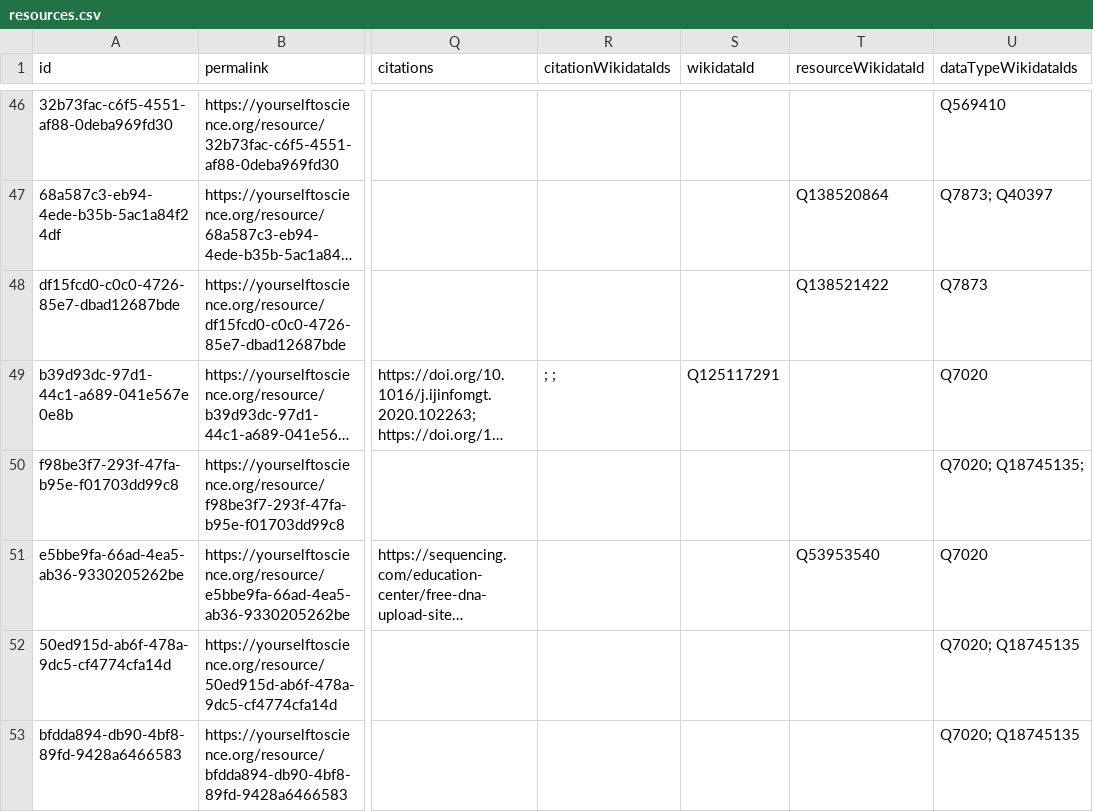
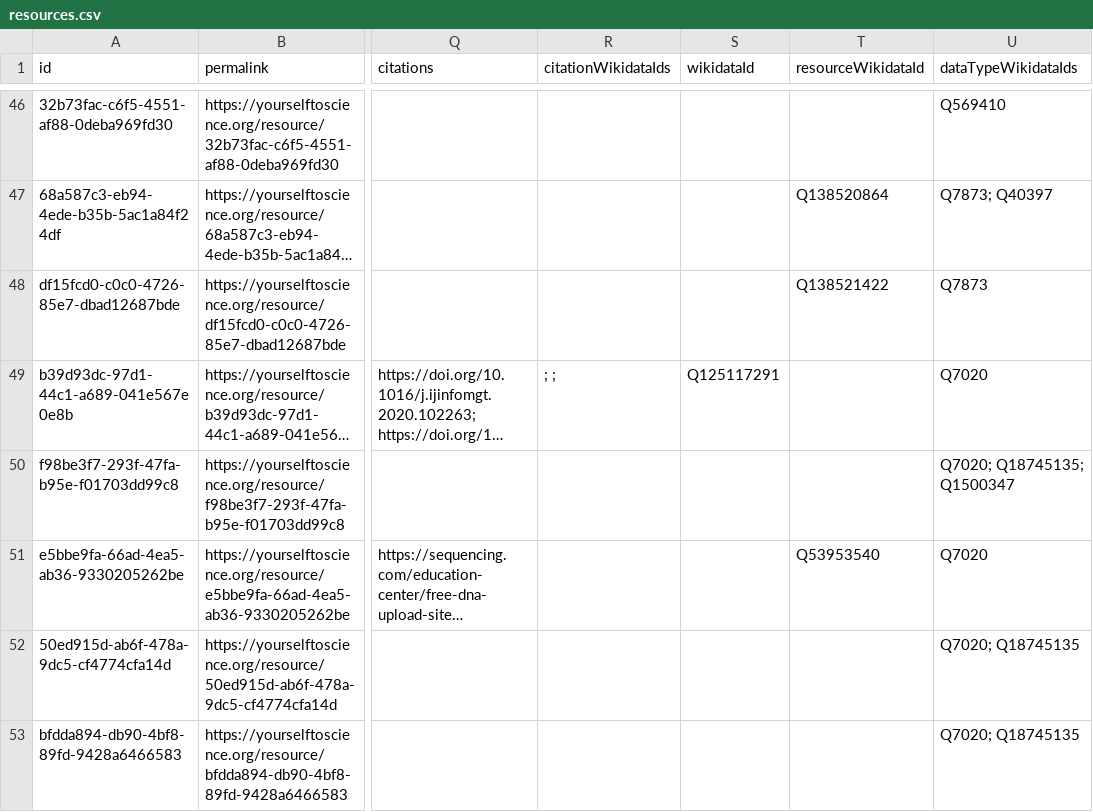
Before and after one commit to yourselftoscience/yourselftoscience.org, a CSV file: public/resources.csv, drawn as a sheet; only a part is shown, gaps mark what is left out; long unchanged cells end in …; the diff names each change by its address in the sheet, - before the commit and + after, or states it on an @@ line.

Commit message:
feat: Integrate Wikidata IDs for microbiome data, update sitemap structure, and refine country filtering logic.

```diff
--- a/public/resources.csv
+++ b/public/resources.csv
-U50 (dataTypeWikidataIds): Q7020; Q18745135;
+U50 (dataTypeWikidataIds): Q7020; Q18745135; Q1500347
```
Also changed, not shown: 11 other files.
